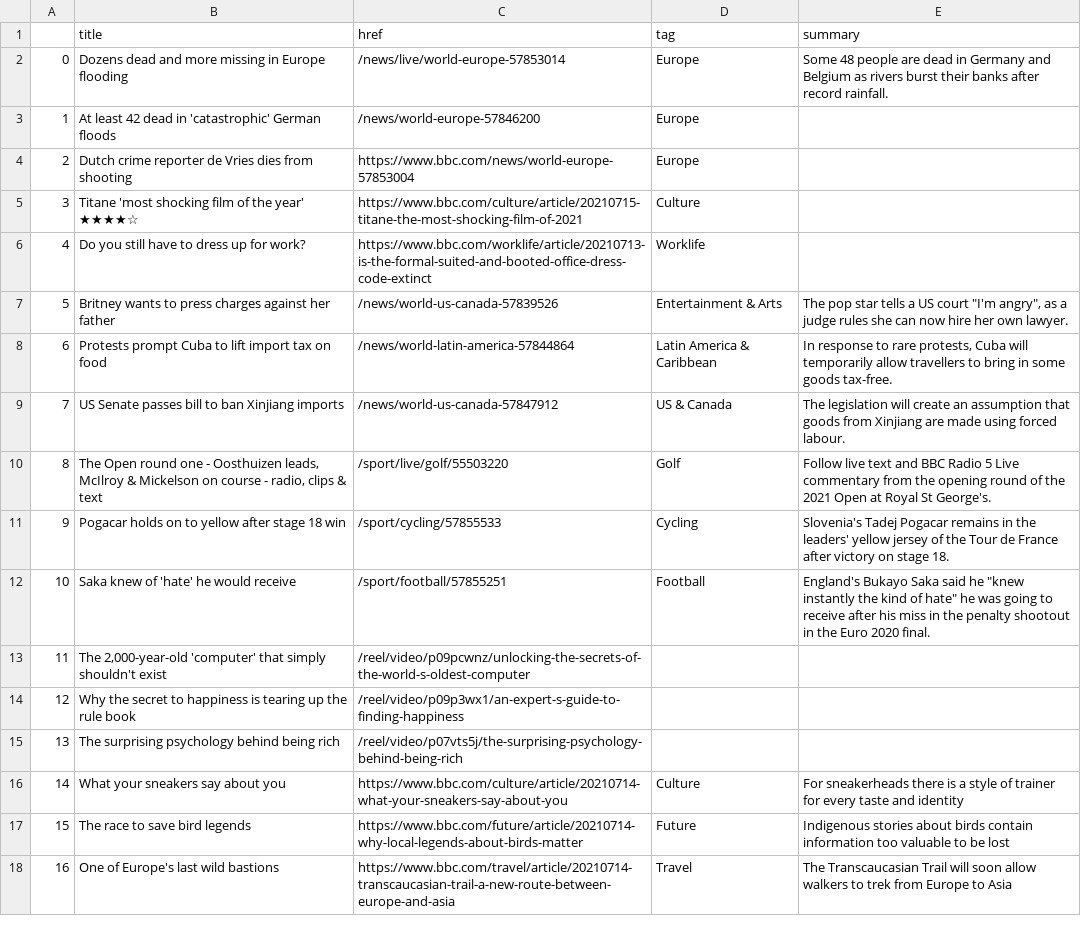
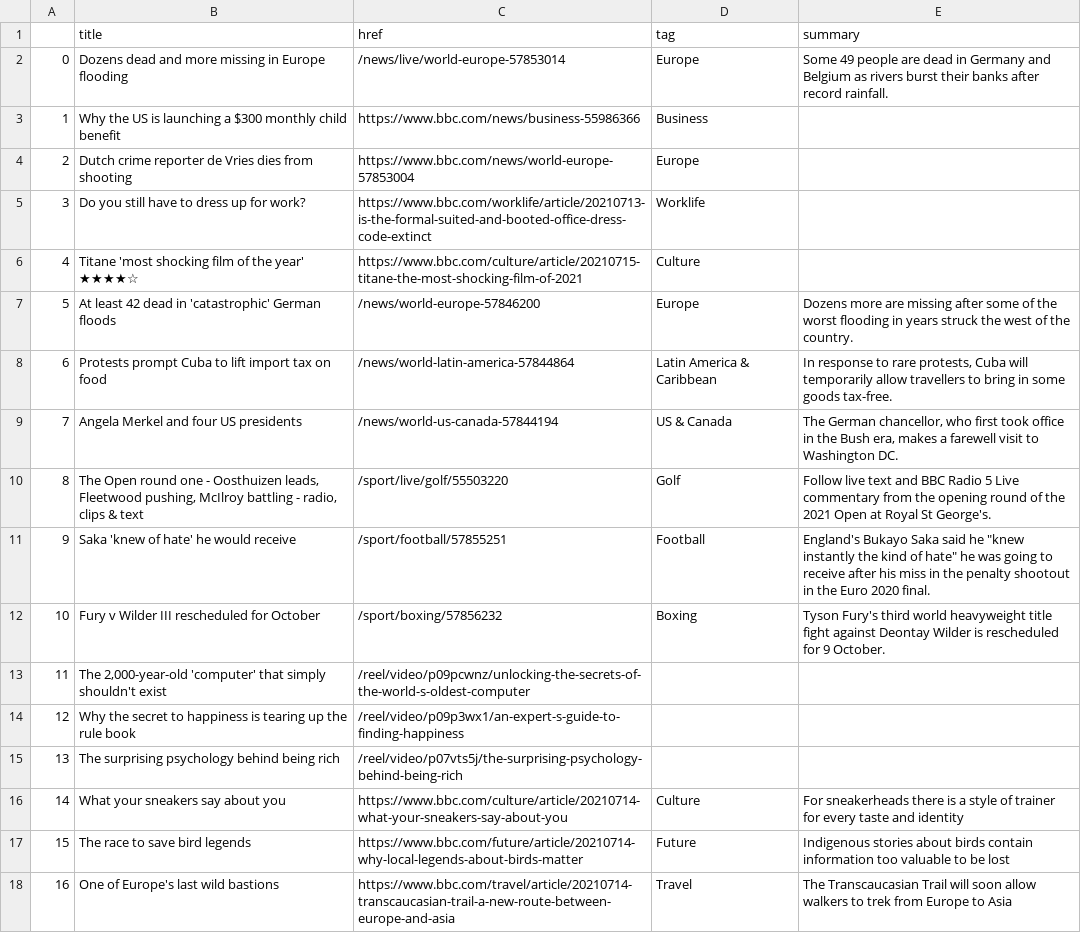
Before and after one commit to bujanowski/automated-scraper, a CSV file: bbc-headlines.csv, drawn as a sheet; only a part is shown; the diff covers the shown part only.

```diff
--- a/bbc-headlines.csv
+++ b/bbc-headlines.csv
@@ -1,13 +1,13 @@
 ,title,href,tag,summary
-0,Dozens dead and more missing in Europe flooding,/news/live/world-europe-57853014,Europe,Some 48 people are dead in Germany and Belgium as rivers burst their banks after record rainfall.
-1,At least 42 dead in 'catastrophic' German floods,/news/world-europe-57846200,Europe,
+0,Dozens dead and more missing in Europe flooding,/news/live/world-europe-57853014,Europe,Some 49 people are dead in Germany and Belgium as rivers burst their banks after record rainfall.
+1,Why the US is launching a $300 monthly child benefit,https://www.bbc.com/news/business-55986366,Business,
 2,Dutch crime reporter de Vries dies from shooting,https://www.bbc.com/news/world-europe-57853004,Europe,
-3,Titane 'most shocking film of the year' ★★★★☆,https://www.bbc.com/culture/article/20210715-titane-the-most-shocking-film-of-2021,Culture,
-4,Do you still have to dress up for work?,https://www.bbc.com/worklife/article/20210713-is-the-formal-suited-and-booted-office-dress-code-extinct,Worklife,
-5,Britney wants to press charges against her father,/news/world-us-canada-57839526,Entertainment & Arts,"The pop star tells a US court ""I'm angry"", as a judge rules she can now hire her own lawyer."
+3,Do you still have to dress up for work?,https://www.bbc.com/worklife/article/20210713-is-the-formal-suited-and-booted-office-dress-code-extinct,Worklife,
+4,Titane 'most shocking film of the year' ★★★★☆,https://www.bbc.com/culture/article/20210715-titane-the-most-shocking-film-of-2021,Culture,
+5,At least 42 dead in 'catastrophic' German floods,/news/world-europe-57846200,Europe,Dozens more are missing after some of the worst flooding in years struck the west of the country.
 6,Protests prompt Cuba to lift import tax on food,/news/world-latin-america-57844864,Latin America & Caribbean,"In response to rare protests, Cuba will temporarily allow travellers to bring in some goods tax-free."
-7,US Senate passes bill to ban Xinjiang imports,/news/world-us-canada-57847912,US & Canada,The legislation will create an assumption that goods from Xinjiang are made using forced labour.
-8,"The Open round one - Oosthuizen leads, McIlroy & Mickelson on course - radio, clips & text",/sport/live/golf/55503220,Golf,Follow live text and BBC Radio 5 Live commentary from the opening round of the 2021 Open at Royal St George's.
-9,Pogacar holds on to yellow after stage 18 win,/sport/cycling/57855533,Cycling,Slovenia's Tadej Pogacar remains in the leaders' yellow jersey of the Tour de France after victory on stage 18.
-10,Saka knew of 'hate' he would receive,/sport/football/57855251,Football,"England's Bukayo Saka said he ""knew instantly the kind of hate"" he was going to receive after his miss in the penalty shootout in the Euro 2020 final."
+7,Angela Merkel and four US presidents,/news/world-us-canada-57844194,US & Canada,"The German chancellor, who first took office in the Bush era, makes a farewell visit to Washington DC."
+8,"The Open round one - Oosthuizen leads, Fleetwood pushing, McIlroy battling - radio, clips & text",/sport/live/golf/55503220,Golf,Follow live text and BBC Radio 5 Live commentary from the opening round of the 2021 Open at Royal St George's.
+9,Saka 'knew of hate' he would receive,/sport/football/57855251,Football,"England's Bukayo Saka said he ""knew instantly the kind of hate"" he was going to receive after his miss in the penalty shootout in the Euro 2020 final."
+10,Fury v Wilder III rescheduled for October,/sport/boxing/57856232,Boxing,Tyson Fury's third world heavyweight title fight against Deontay Wilder is rescheduled for 9 October.
 11,"The 2,000-year-old 'computer' that simply shouldn't exist",/reel/video/p09pcwnz/unlocking-the-secrets-of-the-world-s-oldest-computer,,
```
Also changed, not shown: 12 edited cells elsewhere in this file.
